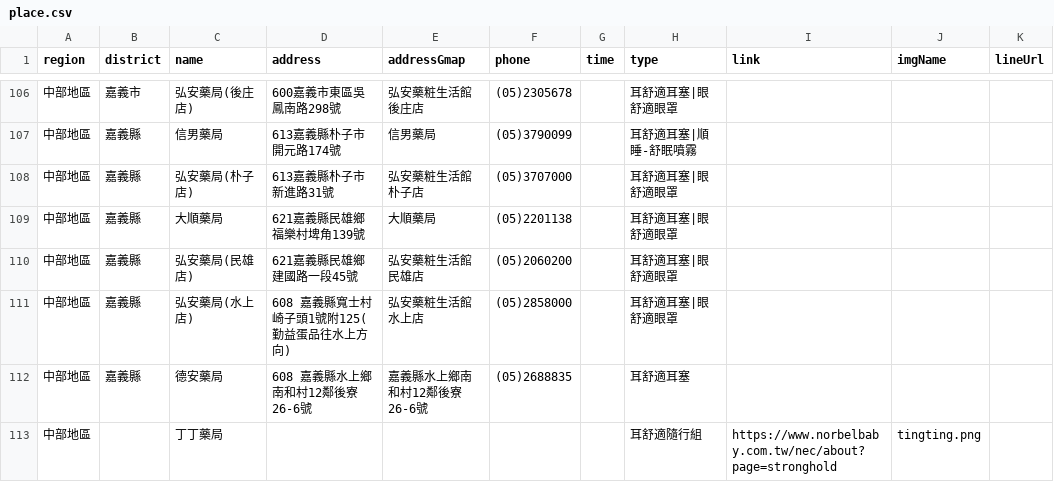
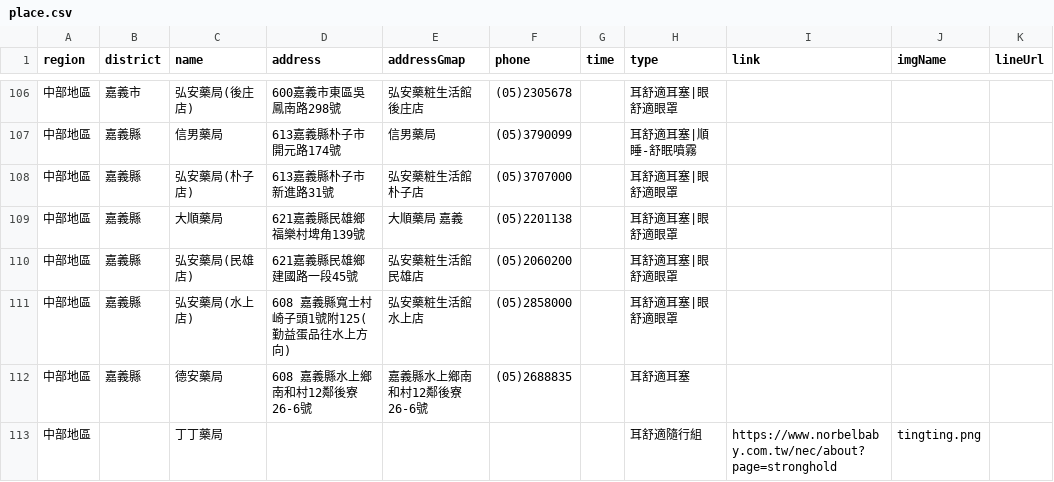
Before and after one commit to Jim-Chang/acousdea-sale-place-public, a CSV file: place/place.csv, drawn as a sheet; only a part is shown, gaps mark what is left out.

Commit message:
up

```diff
--- a/place/place.csv
+++ b/place/place.csv
@@ -108,3 +108,3 @@ region,district,name,address,addressGmap,phone,time,type,link,imgName,lineUrl
 中部地區,嘉義縣,弘安藥局(朴子店) ,613嘉義縣朴子市新進路31號,弘安藥粧生活館朴子店,(05)3707000,,耳舒適耳塞|眼舒適眼罩,,,
-中部地區,嘉義縣,大順藥局,621嘉義縣民雄鄉福樂村埤角139號,大順藥局,(05)2201138,,耳舒適耳塞|眼舒適眼罩,,,
+中部地區,嘉義縣,大順藥局,621嘉義縣民雄鄉福樂村埤角139號,大順藥局 嘉義,(05)2201138,,耳舒適耳塞|眼舒適眼罩,,,
 中部地區,嘉義縣,弘安藥局(民雄店)  ,621嘉義縣民雄鄉建國路一段45號,弘安藥粧生活館民雄店,(05)2060200,,耳舒適耳塞|眼舒適眼罩,,,
```
